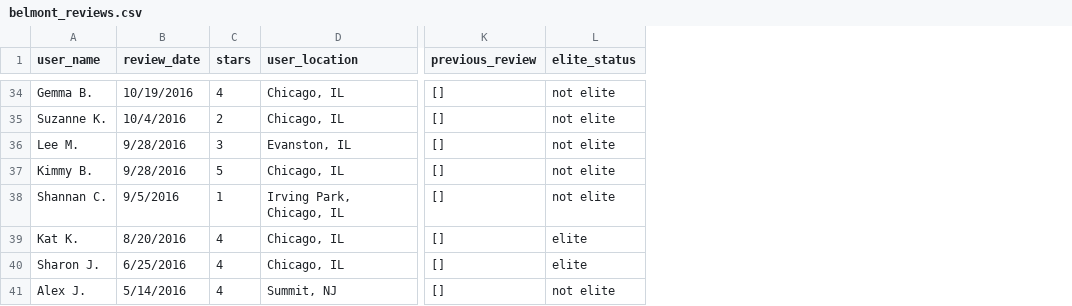
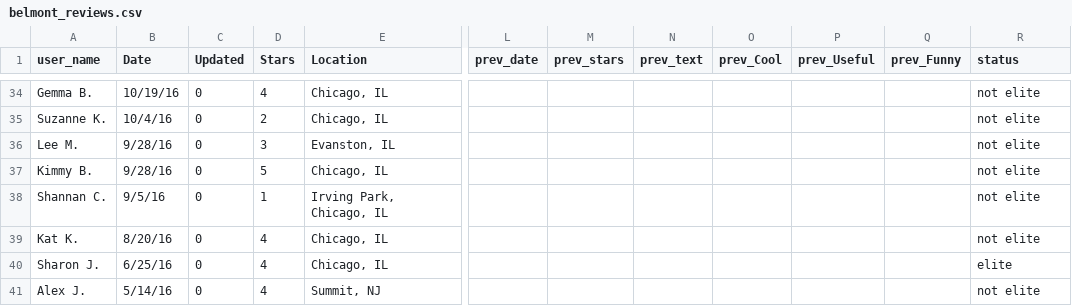
Before and after one commit to PoojaChopra123/pie_thon, a CSV file: jupyter notebooks/belmont_reviews.csv, drawn as a sheet; only a part is shown, gaps mark what is left out; removed rows and columns are numbered as before the commit, all else as after; the diff covers the shown part only; the diff names each change by its address in the sheet, - before the commit and + after, or states it on an @@ line.

```diff
--- a/jupyter notebooks/belmont_reviews.csv
+++ b/jupyter notebooks/belmont_reviews.csv
-column B (review_date), rows 34-41: 10/19/2016 | 10/4/2016 | 9/28/2016 | 9/28/2016 | 9/5/2016 | 8/20/2016 | 6/25/2016 | 5/14/2016
+column B (Date), rows 34-41: 10/19/16 | 10/4/16 | 9/28/16 | 9/28/16 | 9/5/16 | 8/20/16 | 6/25/16 | 5/14/16
+column C (Updated), rows 34-41: all 0
-column K (previous_review), rows 34-41: all []
+column L (prev_date), empty
+column M (prev_stars), empty
+column N (prev_text), empty
+column O (prev_Cool), empty
+column P (prev_Useful), empty
+column Q (prev_Funny), empty
-D1: stars
+D1: Stars
-E1: user_location
+E1: Location
-R1: elite_status
+R1: status
-R39 (status): elite
+R39 (status): not elite
```
Also changed, not shown: 25 edited cells elsewhere in this file, jupyter notebooks/damen_reviews.csv, jupyter notebooks/logan_reviews.csv, 2 other files.
